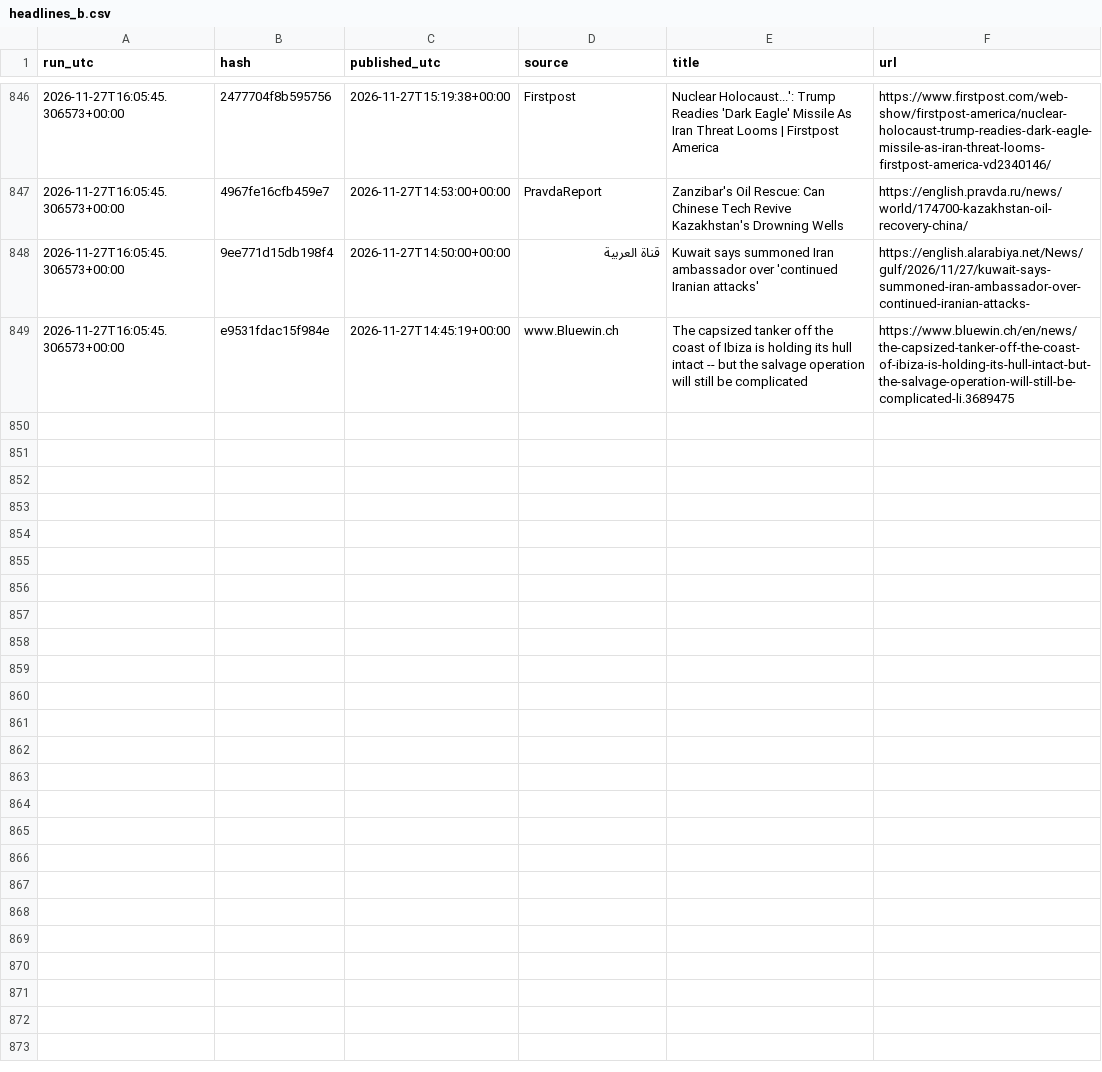
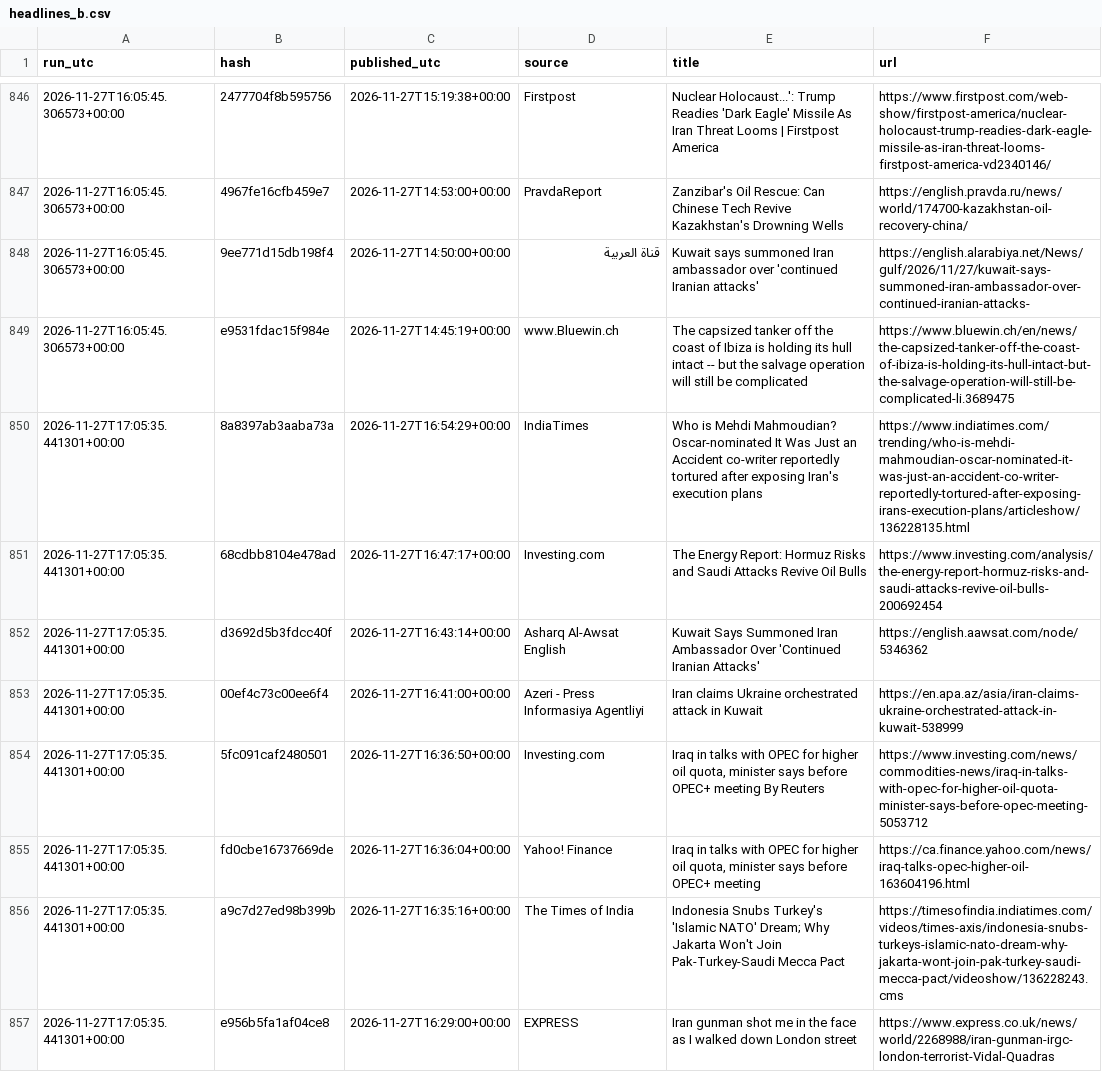
Before and after one commit to beausiff/Oil-signal-logger, a CSV file: backup/headlines_b.csv, drawn as a sheet; only a part is shown, gaps mark what is left out; the diff covers the shown part only; the diff names each change by its address in the sheet, - before the commit and + after, or states it on an @@ line.

```diff
--- a/backup/headlines_b.csv
+++ b/backup/headlines_b.csv
+row 850: 2026-11-27T17:05:35.441301+00:00 | 8a8397ab3aaba73a | 2026-11-27T16:54:29+00:00 | IndiaTimes | Who is Mehdi Mahmoudian? Oscar-nominated It Was Just an Accident co-writer reportedly tortured after exposing Iran's execution plans | https://www.indiatimes.com/trending/who-is-mehdi-mahmoudian-oscar-nominated-it-was-just-an-accident-co-writer-reportedly-tortured-after-exposing-irans-execution-plans/articleshow/136228135.html
+row 851: 2026-11-27T17:05:35.441301+00:00 | 68cdbb8104e478ad | 2026-11-27T16:47:17+00:00 | Investing.com | The Energy Report: Hormuz Risks and Saudi Attacks Revive Oil Bulls | https://www.investing.com/analysis/the-energy-report-hormuz-risks-and-saudi-attacks-revive-oil-bulls-200692454
+row 852: 2026-11-27T17:05:35.441301+00:00 | d3692d5b3fdcc40f | 2026-11-27T16:43:14+00:00 | Asharq Al-Awsat English | Kuwait Says Summoned Iran Ambassador Over 'Continued Iranian Attacks' | https://english.aawsat.com/node/5346362
+row 853: 2026-11-27T17:05:35.441301+00:00 | 00ef4c73c00ee6f4 | 2026-11-27T16:41:00+00:00 | Azeri - Press Informasiya Agentliyi | Iran claims Ukraine orchestrated attack in Kuwait | https://en.apa.az/asia/iran-claims-ukraine-orchestrated-attack-in-kuwait-538999
+row 854: 2026-11-27T17:05:35.441301+00:00 | 5fc091caf2480501 | 2026-11-27T16:36:50+00:00 | Investing.com | Iraq in talks with OPEC for higher oil quota, minister says before OPEC+ meeting By Reuters | https://www.investing.com/news/commodities-news/iraq-in-talks-with-opec-for-higher-oil-quota-minister-says-before-opec-meeting-5053712
+row 855: 2026-11-27T17:05:35.441301+00:00 | fd0cbe16737669de | 2026-11-27T16:36:04+00:00 | Yahoo! Finance | Iraq in talks with OPEC for higher oil quota, minister says before OPEC+ meeting | https://ca.finance.yahoo.com/news/iraq-talks-opec-higher-oil-163604196.html
+row 856: 2026-11-27T17:05:35.441301+00:00 | a9c7d27ed98b399b | 2026-11-27T16:35:16+00:00 | The Times of India | Indonesia Snubs Turkey's 'Islamic NATO' Dream; Why Jakarta Won't Join Pak-Turkey-Saudi Mecca Pact | https://timesofindia.indiatimes.com/videos/times-axis/indonesia-snubs-turkeys-islamic-nato-dream-why-jakarta-wont-join-pak-turkey-saudi-mecca-pact/videoshow/136228243.cms
+row 857: 2026-11-27T17:05:35.441301+00:00 | e956b5fa1af04ce8 | 2026-11-27T16:29:00+00:00 | EXPRESS | Iran gunman shot me in the face as I walked down London street | https://www.express.co.uk/news/world/2268988/iran-gunman-irgc-london-terrorist-Vidal-Quadras
```
Also changed, not shown: 7 added rows elsewhere in this file, backup/context.csv, backup/feed_b_state.csv, 5 other files.
